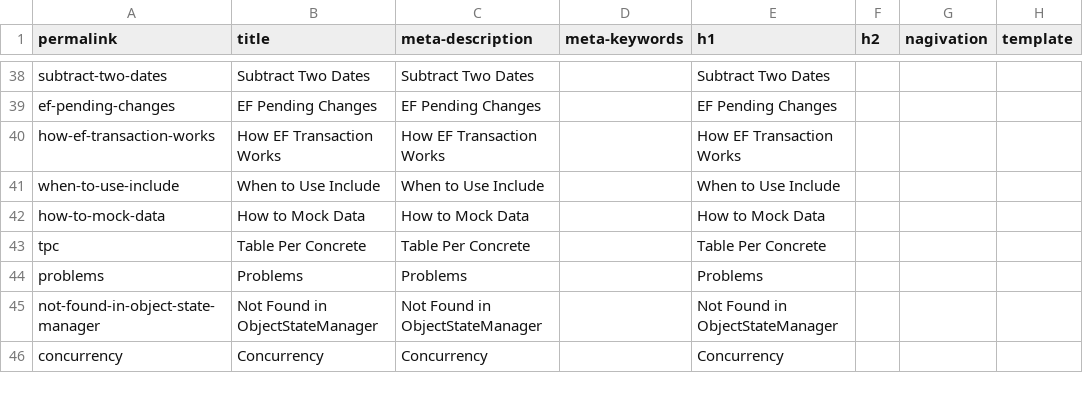
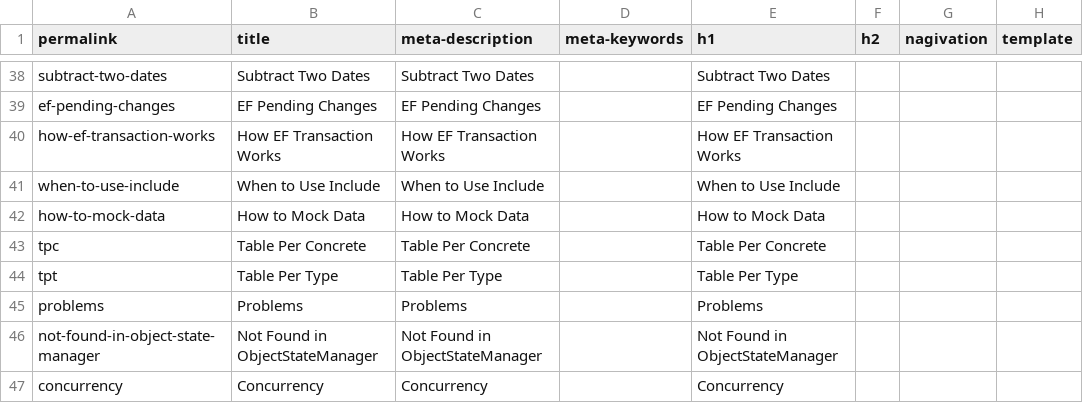
Before and after one commit to zzzprojects/EntityFramework-FAQ, a CSV file: docs/_data/meta.csv, drawn as a sheet; only a part is shown, gaps mark what is left out; the diff names each change by its address in the sheet, - before the commit and + after, or states it on an @@ line.

```diff
--- a/docs/_data/meta.csv
+++ b/docs/_data/meta.csv
+row 44: tpt | Table Per Type | Table Per Type |  | Table Per Type
```
Also changed, not shown: 5 other files.
